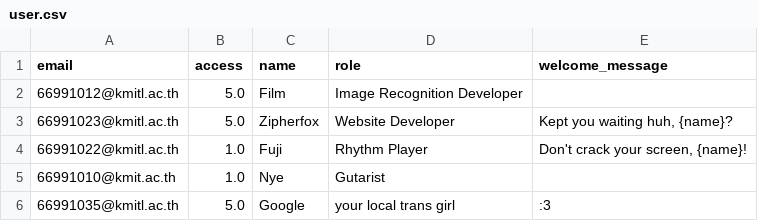
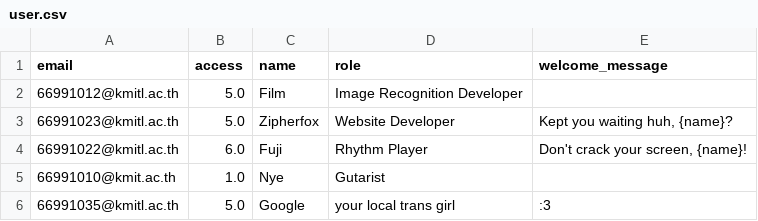
Before and after one commit to zipherfox/FonDeDeNaJa, a CSV file: data/user.csv, drawn as a sheet.

```diff
--- a/data/user.csv
+++ b/data/user.csv
@@ -3,3 +3,3 @@ email,access,name,role,welcome_message
 66991023@kmitl.ac.th,5.0,Zipherfox,Website Developer,"Kept you waiting huh, {name}?"
-66991022@kmitl.ac.th,1.0,Fuji,Rhythm Player,"Don't crack your screen, {name}!"
+66991022@kmitl.ac.th,6.0,Fuji,Rhythm Player,"Don't crack your screen, {name}!"
 66991010@kmit.ac.th,1.0,Nye,Gutarist,
```
Also changed, not shown: 1 other file.
